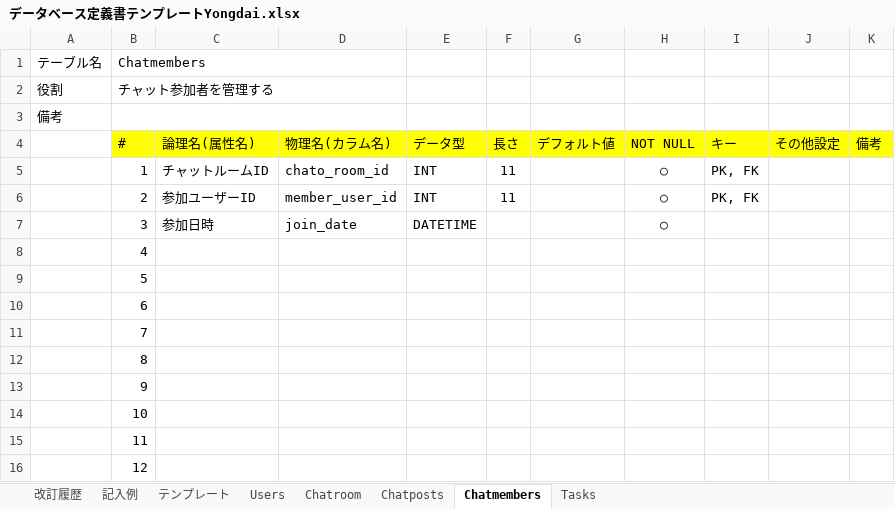
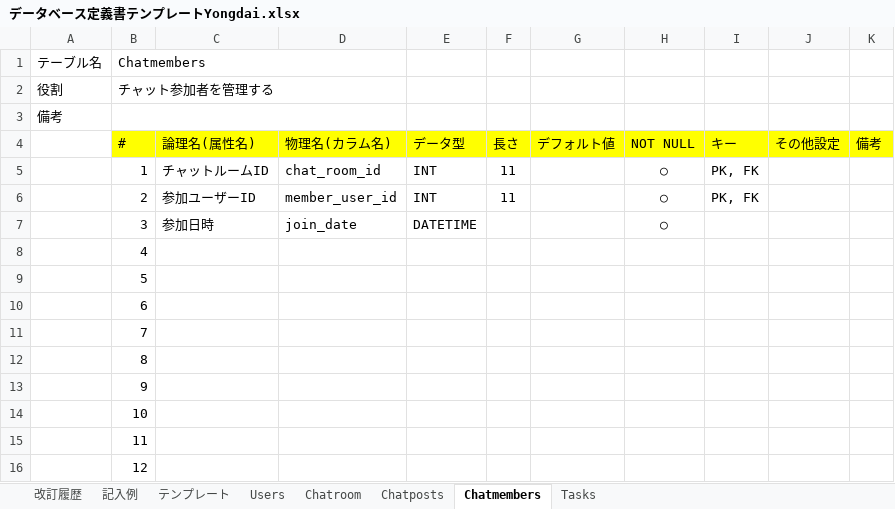
Before and after one commit to yongdai/quelcode-db, an Excel workbook: db/db-challenge2/データベース定義書テンプレートYongdai.xlsx, sheet Chatmembers, drawn as a sheet; values as stored, in another font and other column widths than the file's, no borders; the diff names each change by its address in the sheet, - before the commit and + after, or states it on an @@ line.

Commit message:
Table名のTypo修正

```diff
--- a/db/db-challenge2/データベース定義書テンプレートYongdai.xlsx (sheet Chatmembers)
+++ b/db/db-challenge2/データベース定義書テンプレートYongdai.xlsx (sheet Chatmembers)
-D5 (物理名(カラム名)): chato_room_id
+D5 (物理名(カラム名)): chat_room_id
```
